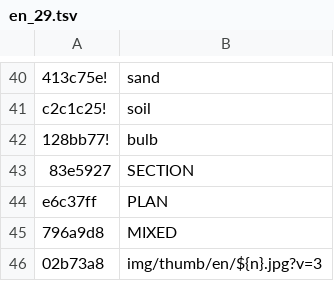
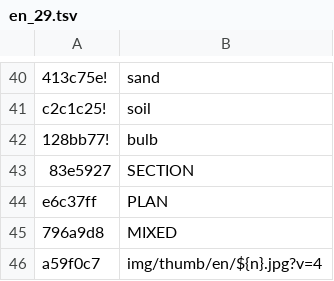
Before and after one commit to MBalika/melyalapozasok, a TSV file: _src/i18n/en_29.tsv, drawn as a sheet; only a part is shown, gaps mark what is left out.

```diff
--- a/_src/i18n/en_29.tsv
+++ b/_src/i18n/en_29.tsv
@@ -45,2 +45,2 @@ e6c37ff	PLAN
 796a9d8	MIXED
-02b73a8	img/thumb/en/${n}.jpg?v=3
+a59f0c7	img/thumb/en/${n}.jpg?v=4
```
Also changed, not shown: _src/i18n/en_22.tsv, 9 other files.
